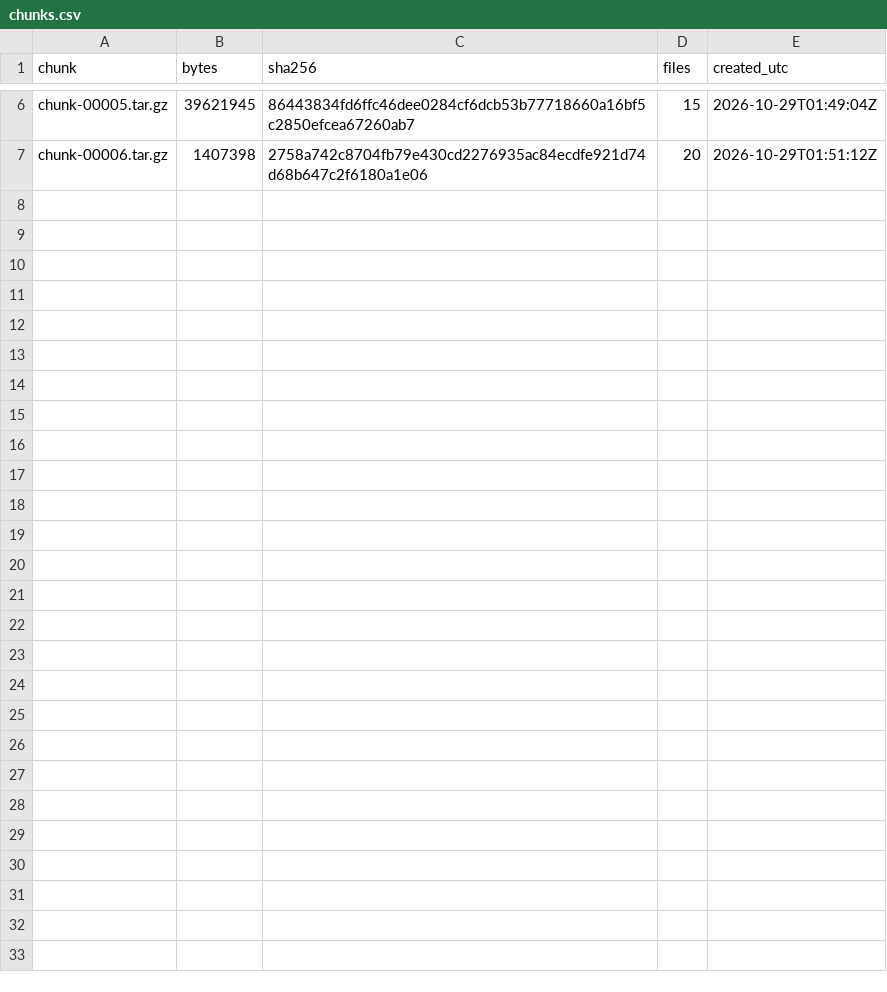
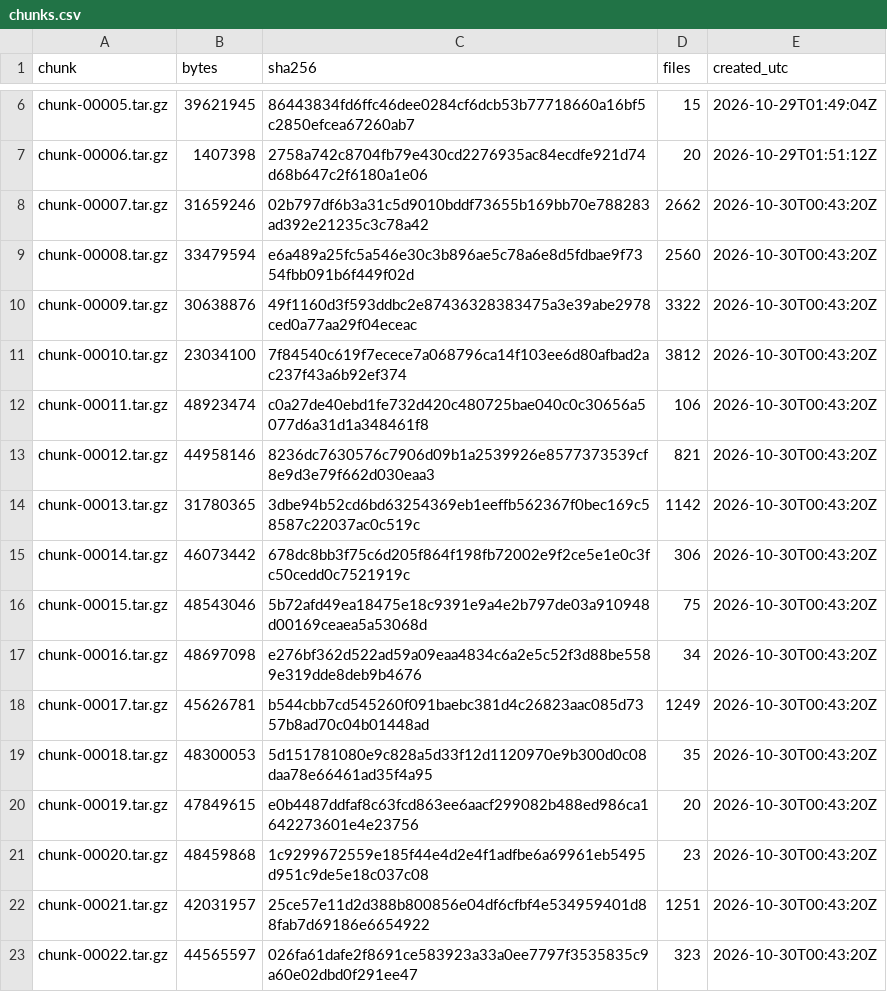
Before and after one commit to SaikiK12/T, a CSV file: chunks.csv, drawn as a sheet; only a part is shown, gaps mark what is left out.

```diff
--- a/chunks.csv
+++ b/chunks.csv
@@ -7 +7,17 @@ chunk-00005.tar.gz,39621945,86443834fd6ffc46dee0284cf6dcb53b77718660a16bf5c2850e
 chunk-00006.tar.gz,1407398,2758a742c8704fb79e430cd2276935ac84ecdfe921d74d68b647c2f6180a1e06,20,2026-10-29T01:51:12Z
+chunk-00007.tar.gz,31659246,02b797df6b3a31c5d9010bddf73655b169bb70e788283ad392e21235c3c78a42,2662,2026-10-30T00:43:20Z
+chunk-00008.tar.gz,33479594,e6a489a25fc5a546e30c3b896ae5c78a6e8d5fdbae9f7354fbb091b6f449f02d,2560,2026-10-30T00:43:20Z
+chunk-00009.tar.gz,30638876,49f1160d3f593ddbc2e87436328383475a3e39abe2978ced0a77aa29f04eceac,3322,2026-10-30T00:43:20Z
+chunk-00010.tar.gz,23034100,7f84540c619f7ecece7a068796ca14f103ee6d80afbad2ac237f43a6b92ef374,3812,2026-10-30T00:43:20Z
+chunk-00011.tar.gz,48923474,c0a27de40ebd1fe732d420c480725bae040c0c30656a5077d6a31d1a348461f8,106,2026-10-30T00:43:20Z
+chunk-00012.tar.gz,44958146,8236dc7630576c7906d09b1a2539926e8577373539cf8e9d3e79f662d030eaa3,821,2026-10-30T00:43:20Z
+chunk-00013.tar.gz,31780365,3dbe94b52cd6bd63254369eb1eeffb562367f0bec169c58587c22037ac0c519c,1142,2026-10-30T00:43:20Z
+chunk-00014.tar.gz,46073442,678dc8bb3f75c6d205f864f198fb72002e9f2ce5e1e0c3fc50cedd0c7521919c,306,2026-10-30T00:43:20Z
+chunk-00015.tar.gz,48543046,5b72afd49ea18475e18c9391e9a4e2b797de03a910948d00169ceaea5a53068d,75,2026-10-30T00:43:20Z
+chunk-00016.tar.gz,48697098,e276bf362d522ad59a09eaa4834c6a2e5c52f3d88be5589e319dde8deb9b4676,34,2026-10-30T00:43:20Z
+chunk-00017.tar.gz,45626781,b544cbb7cd545260f091baebc381d4c26823aac085d7357b8ad70c04b01448ad,1249,2026-10-30T00:43:20Z
+chunk-00018.tar.gz,48300053,5d151781080e9c828a5d33f12d1120970e9b300d0c08daa78e66461ad35f4a95,35,2026-10-30T00:43:20Z
+chunk-00019.tar.gz,47849615,e0b4487ddfaf8c63fcd863ee6aacf299082b488ed986ca1642273601e4e23756,20,2026-10-30T00:43:20Z
+chunk-00020.tar.gz,48459868,1c9299672559e185f44e4d2e4f1adfbe6a69961eb5495d951c9de5e18c037c08,23,2026-10-30T00:43:20Z
+chunk-00021.tar.gz,42031957,25ce57e11d2d388b800856e04df6cfbf4e534959401d88fab7d69186e6654922,1251,2026-10-30T00:43:20Z
+chunk-00022.tar.gz,44565597,026fa61dafe2f8691ce583923a33a0ee7797f3535835c9a60e02dbd0f291ee47,323,2026-10-30T00:43:20Z
```
Also changed, not shown: 17 other files.
